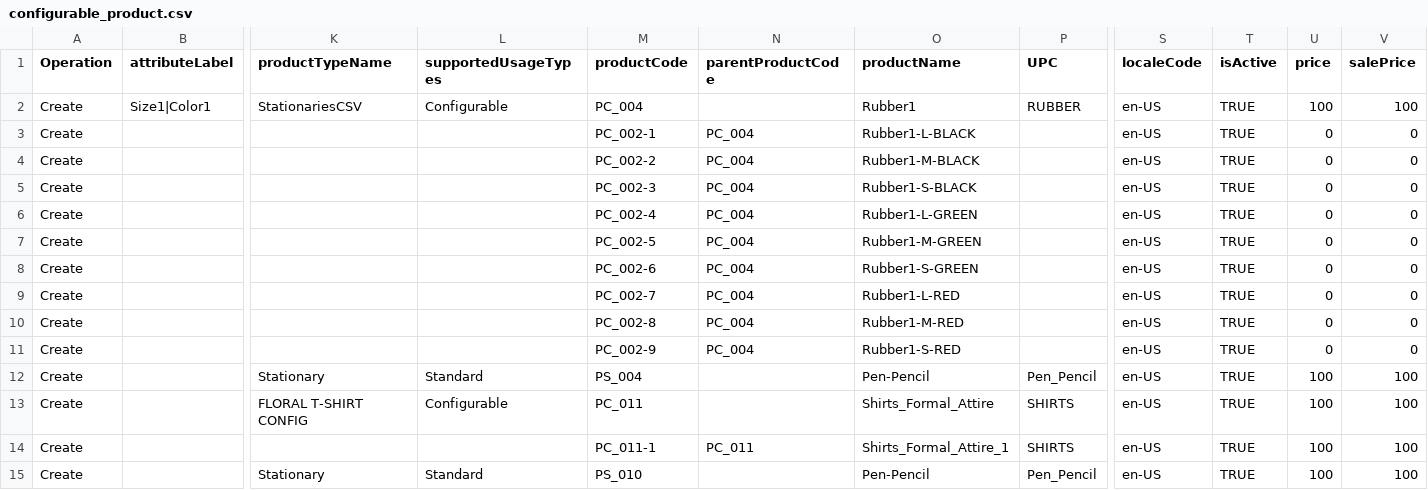
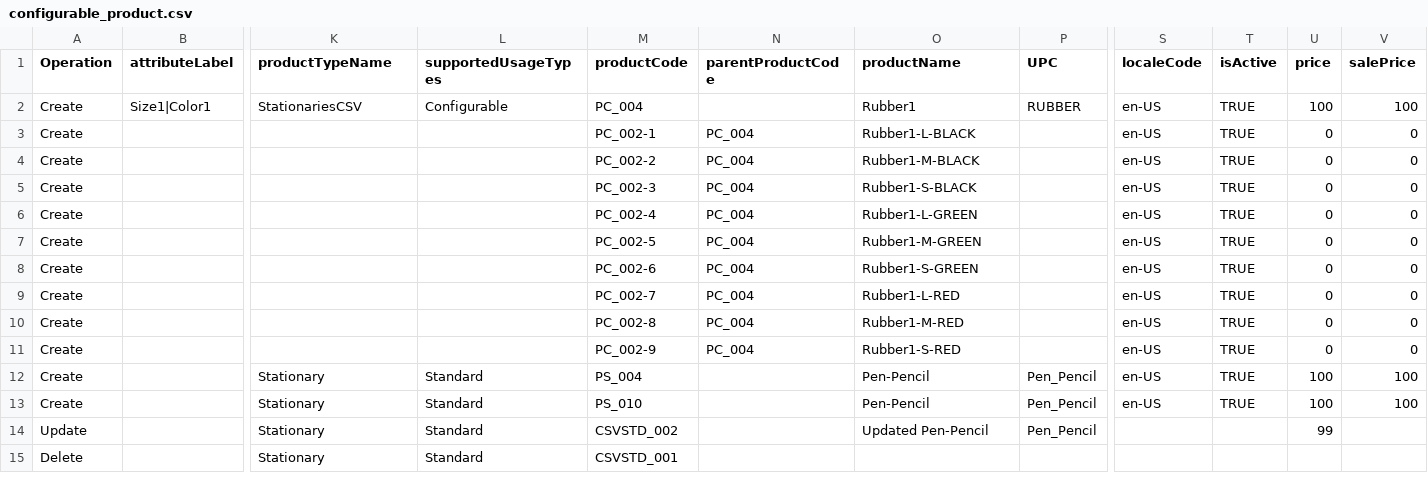
Before and after one commit to Archanaghadage/Product_CSV_DATA_KIBO_1, a CSV file: src/main/resources/configurable_product.csv, drawn as a sheet; only a part is shown, gaps mark what is left out; removed rows and columns are numbered as before the commit, all else as after; rows hold the shown columns only; the diff names each change by its address in the sheet, - before the commit and + after, or states it on an @@ line.

```diff
--- a/src/main/resources/configurable_product.csv
+++ b/src/main/resources/configurable_product.csv
-row 13: Create |  | FLORAL T-SHIRT CONFIG | Configurable | PC_011 |  | Shirts_Formal_Attire | SHIRTS | en-US | TRUE | 100 | 100
-row 14: Create |  |  |  | PC_011-1 | PC_011 | Shirts_Formal_Attire_1 | SHIRTS | en-US | TRUE | 100 | 100
+row 14: Update |  | Stationary | Standard | CSVSTD_002 |  | Updated Pen-Pencil | Pen_Pencil |  |  | 99
+row 15: Delete |  | Stationary | Standard | CSVSTD_001
```
Also changed, not shown: 10 other files.
